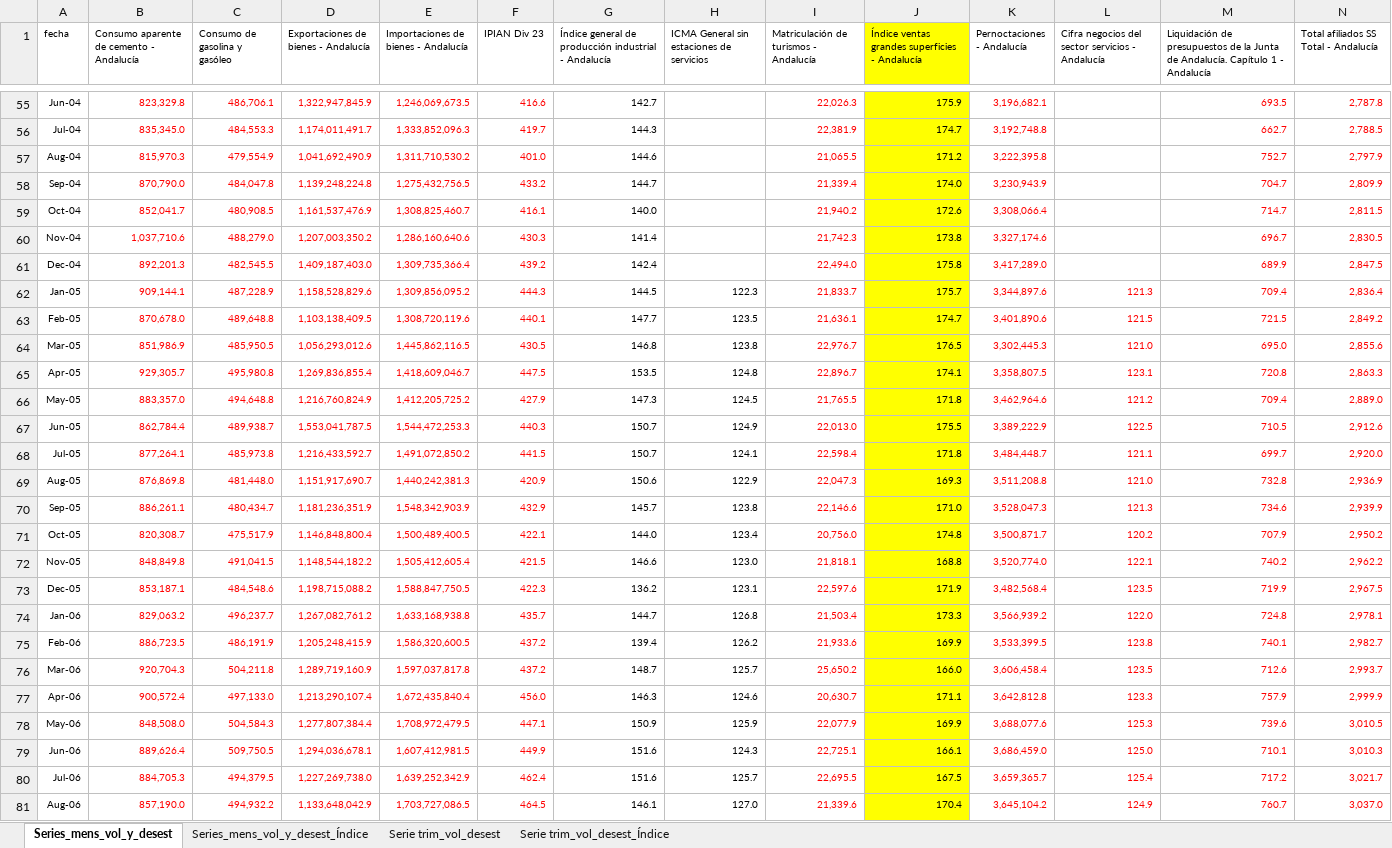
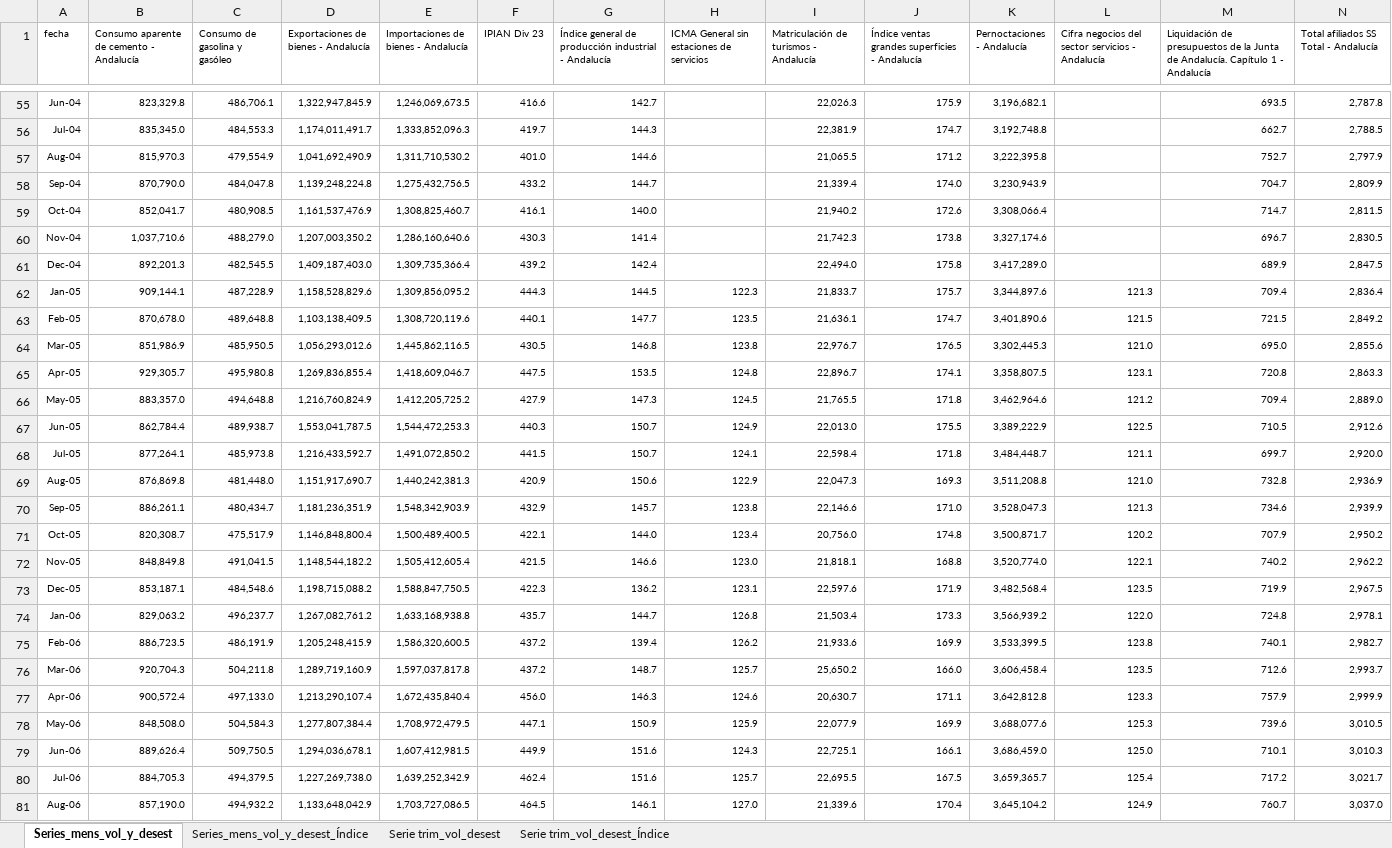
Before and after one commit to mhidper/ISAEA, an Excel workbook: data/Envío_06_11_2024.xlsx, sheet Series_mens_vol_y_desest, drawn as a sheet; only a part is shown, gaps mark what is left out; values as stored, in another font and other column widths than the file's, no borders; the diff covers the shown part only; the diff names each change by its address in the sheet, - before the commit and + after, or states it on an @@ line.

```diff
--- a/data/Envío_06_11_2024.xlsx (sheet Series_mens_vol_y_desest)
+++ b/data/Envío_06_11_2024.xlsx (sheet Series_mens_vol_y_desest)
-J1:J81 fill: #FFFF00
+J1:J81 fill: none
-B55:F81 text colour: #FF0000
+B55:F81 text colour: black
-I55:I81 text colour: #FF0000
+I55:I81 text colour: black
-K55:K61 text colour: #FF0000
+K55:K61 text colour: black
-M55:N61 text colour: #FF0000
+M55:N61 text colour: black
-K62:N81 text colour: #FF0000
+K62:N81 text colour: black
```
Also changed, not shown: 3 edited cells and cell formats elsewhere in this sheet, sheet Serie trim_vol_desest, 22 other files.
